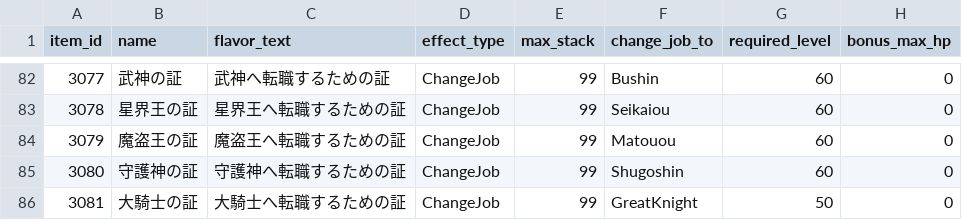
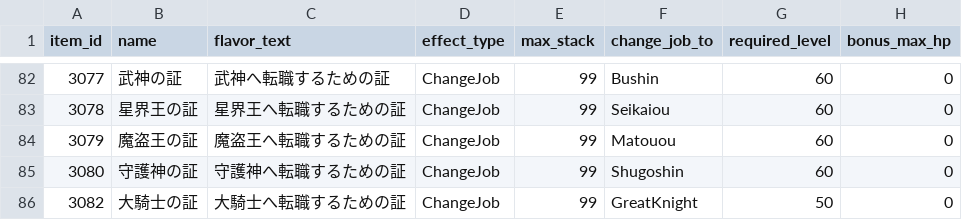
Before and after one commit to ayumu203/nisekue, a CSV file: server/resources/player/item_master.csv, drawn as a sheet; only a part is shown, gaps mark what is left out; the diff names each change by its address in the sheet, - before the commit and + after, or states it on an @@ line.

```diff
--- a/server/resources/player/item_master.csv
+++ b/server/resources/player/item_master.csv
-A86 (item_id): 3081
+A86 (item_id): 3082
```
Also changed, not shown: 1 other file.
